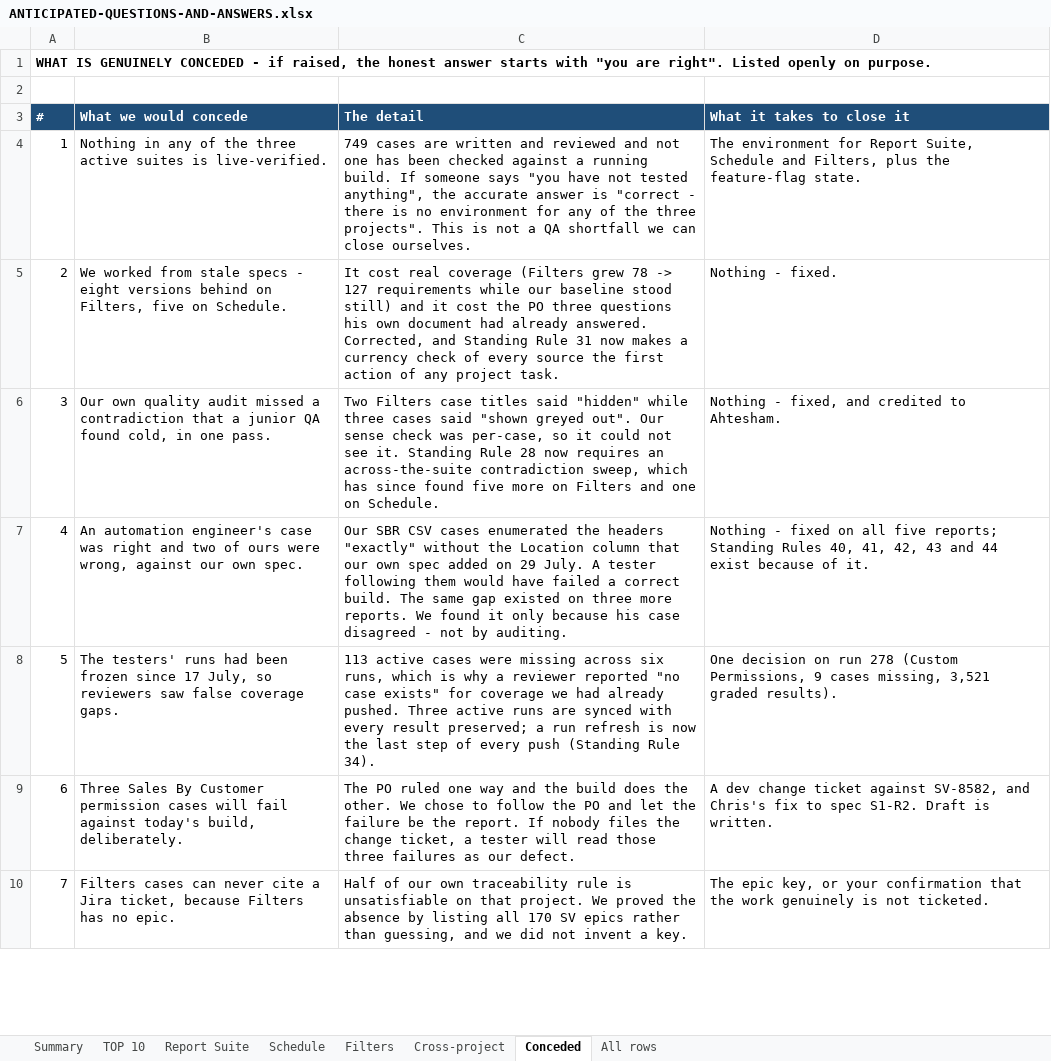
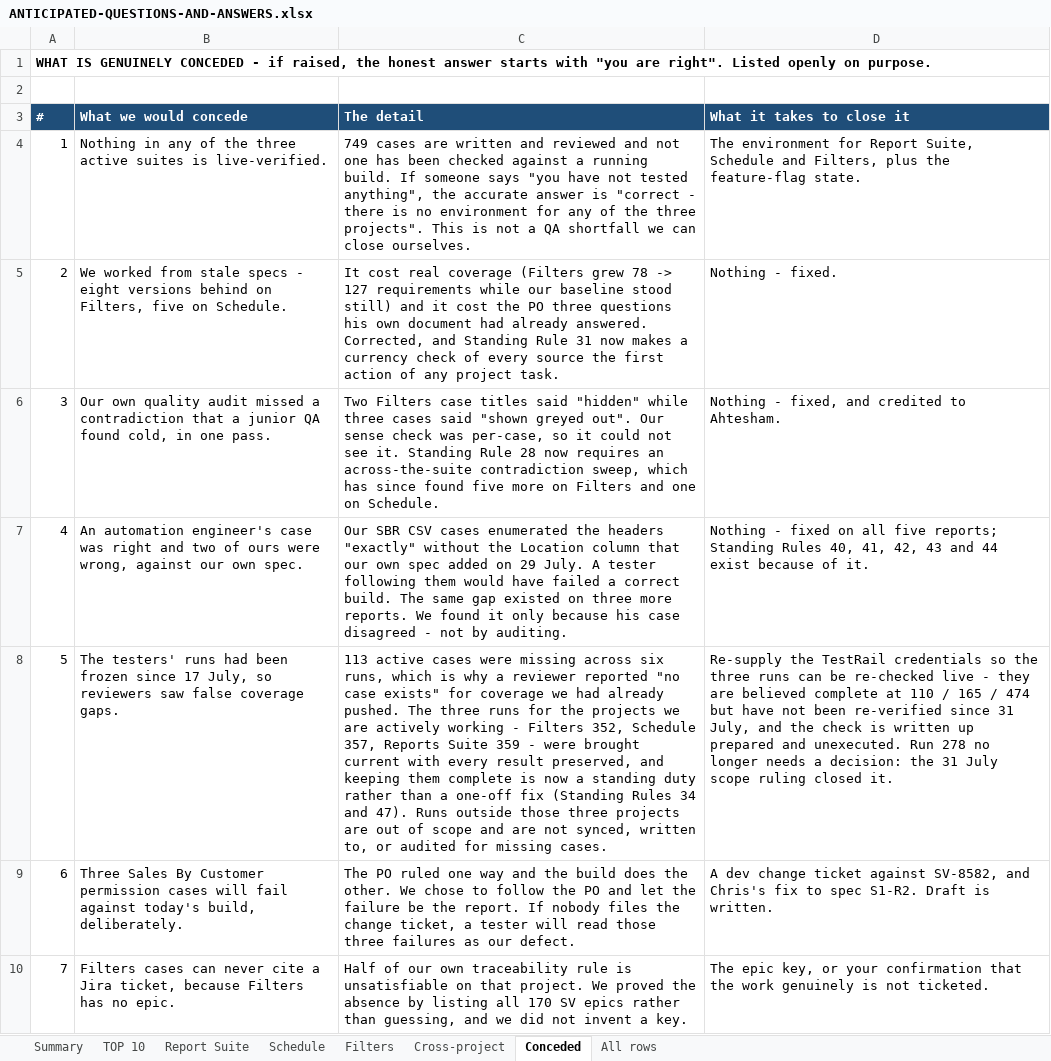
Before and after one commit to bilalmuzamil-sketch/Manual-test-Cases, an Excel workbook: build/qa-preemptive-answers-2026-07-31/ANTICIPATED-QUESTIONS-AND-ANSWERS.xlsx, sheet Conceded, drawn as a sheet; only a part is shown; values as stored, in another font and other column widths than the file's, no borders; the diff names each change by its address in the sheet, - before the commit and + after, or states it on an @@ line.

```diff
--- a/build/qa-preemptive-answers-2026-07-31/ANTICIPATED-QUESTIONS-AND-ANSWERS.xlsx (sheet Conceded)
+++ b/build/qa-preemptive-answers-2026-07-31/ANTICIPATED-QUESTIONS-AND-ANSWERS.xlsx (sheet Conceded)
-C8 (The detail): …already pushed. Three active runs are synced with every result preserved; a run refresh is now the last step of every push (Standing Rule 34).
+C8 (The detail): …already pushed. The three runs for the projects we are actively working - Filters 352, Schedule 357, Reports Suite 359 - were brought current with every result preserved, and keeping them complete is now a standing duty rather than a one-off fix (Standing Rules 34 and 47). Runs outside those three projects are out of scope and are not synced, written to, or audited for missing cases.
-D8 (What it takes to close it): One decision on run 278 (Custom Permissions, 9 cases missing, 3,521 graded results).
+D8 (What it takes to close it): Re-supply the TestRail credentials so the three runs can be re-checked live - they are believed complete at 110 / 165 / 474 but have not been re-verified since 31 July, and the check is written up prepared and unexecuted. Run 278 no longer needs a decision: the 31 July scope ruling closed it.
```
Also changed, not shown: sheet Cross-project, sheet All rows, sheet TOP 10, sheet Summary, 7 other files.
